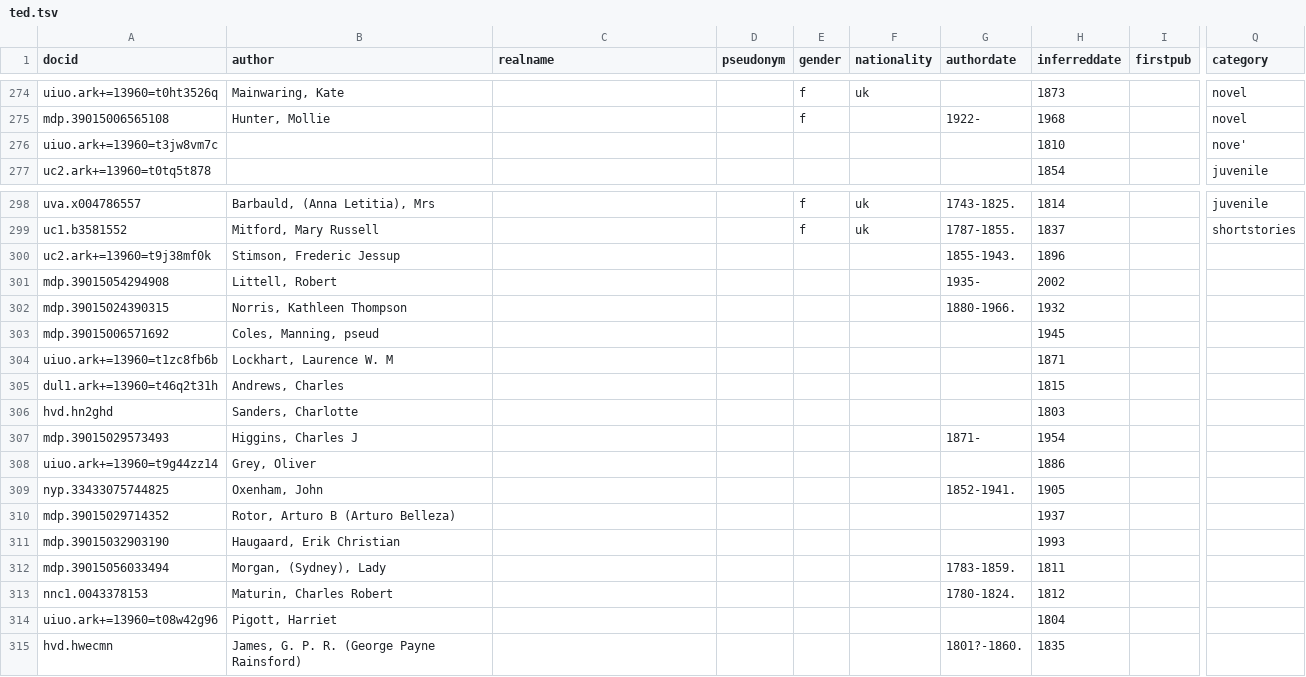
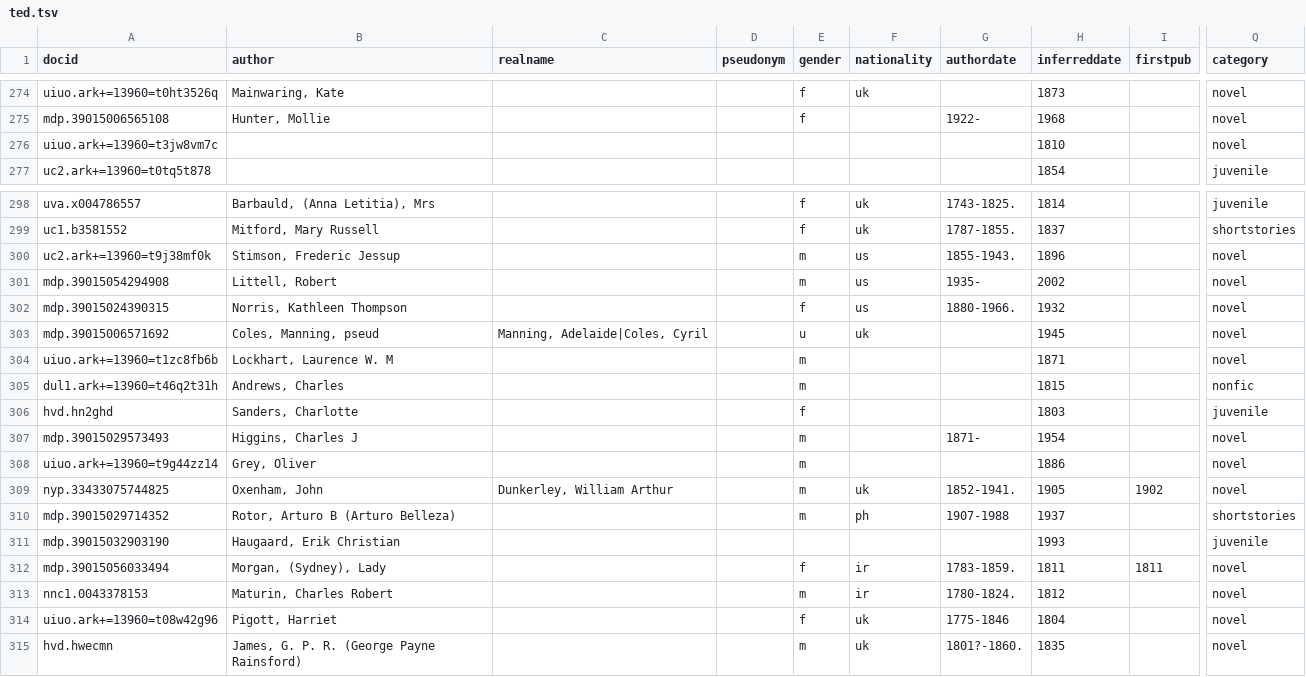
Before and after one commit to tedunderwood/noveltmmeta, a TSV file: manuallists/titledata/ted.tsv, drawn as a sheet; only a part is shown, gaps mark what is left out; the diff covers the shown part only; the diff names each change by its address in the sheet, - before the commit and + after, or states it on an @@ line.

Commit message:
ted finishes manual work; first EDA

```diff
--- a/manuallists/titledata/ted.tsv
+++ b/manuallists/titledata/ted.tsv
-Q276 (category): nove'
+Q276 (category): novel
-E300:E301 (gender): (empty)
+E300:E301 (gender): m
-F300:F302 (nationality): (empty)
+F300:F302 (nationality): us
-Q300:Q304 (category): (empty)
+Q300:Q304 (category): novel
-E302 (gender): (empty)
+E302 (gender): f
-C303 (realname): (empty)
+C303 (realname): Manning, Adelaide|Coles, Cyril
-E303 (gender): (empty)
+E303 (gender): u
-F303 (nationality): (empty)
+F303 (nationality): uk
-E304:E305 (gender): (empty)
+E304:E305 (gender): m
-Q305 (category): (empty)
+Q305 (category): nonfic
-E306 (gender): (empty)
+E306 (gender): f
-Q306 (category): (empty)
+Q306 (category): juvenile
-E307:E310 (gender): (empty)
+E307:E310 (gender): m
-Q307:Q309 (category): (empty)
+Q307:Q309 (category): novel
-C309 (realname): (empty)
+C309 (realname): Dunkerley, William Arthur
-F309 (nationality): (empty)
+F309 (nationality): uk
-I309 (firstpub): (empty)
+I309 (firstpub): 1902
-F310 (nationality): (empty)
+F310 (nationality): ph
-G310 (authordate): (empty)
+G310 (authordate): 1907-1988
-Q310 (category): (empty)
+Q310 (category): shortstories
-Q311 (category): (empty)
+Q311 (category): juvenile
-E312 (gender): (empty)
+E312 (gender): f
-F312:F313 (nationality): (empty)
+F312:F313 (nationality): ir
-I312 (firstpub): (empty)
+I312 (firstpub): 1811
-Q312:Q315 (category): (empty)
+Q312:Q315 (category): novel
-E313 (gender): (empty)
+E313 (gender): m
-E314 (gender): (empty)
+E314 (gender): f
-F314:F315 (nationality): (empty)
+F314:F315 (nationality): uk
-G314 (authordate): (empty)
+G314 (authordate): 1775-1846
-E315 (gender): (empty)
+E315 (gender): m
```
Also changed, not shown: 45 edited cells elsewhere in this file, 1 other file.
